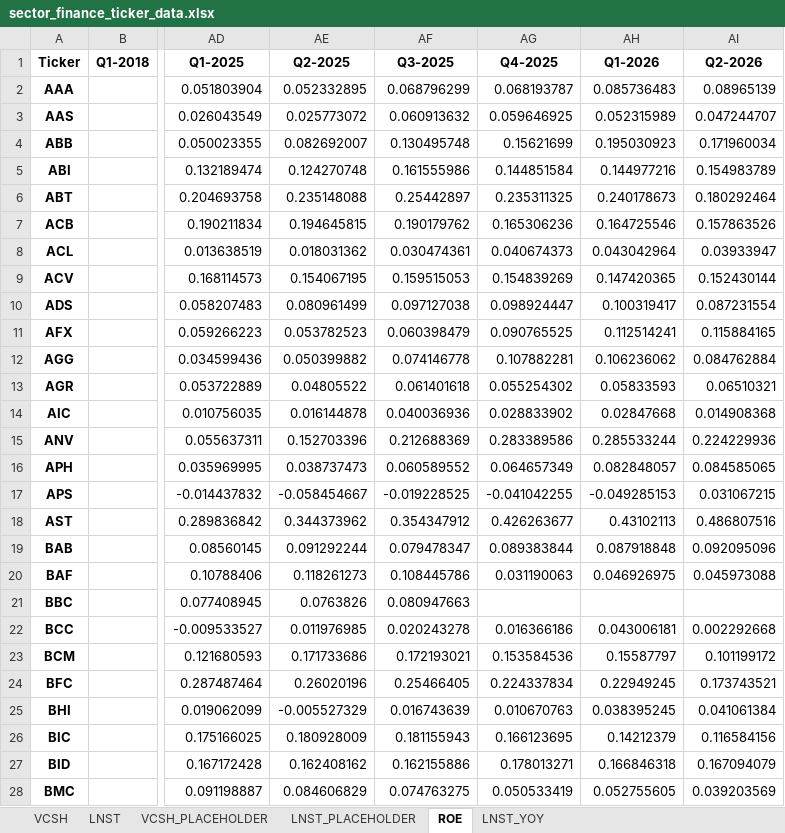
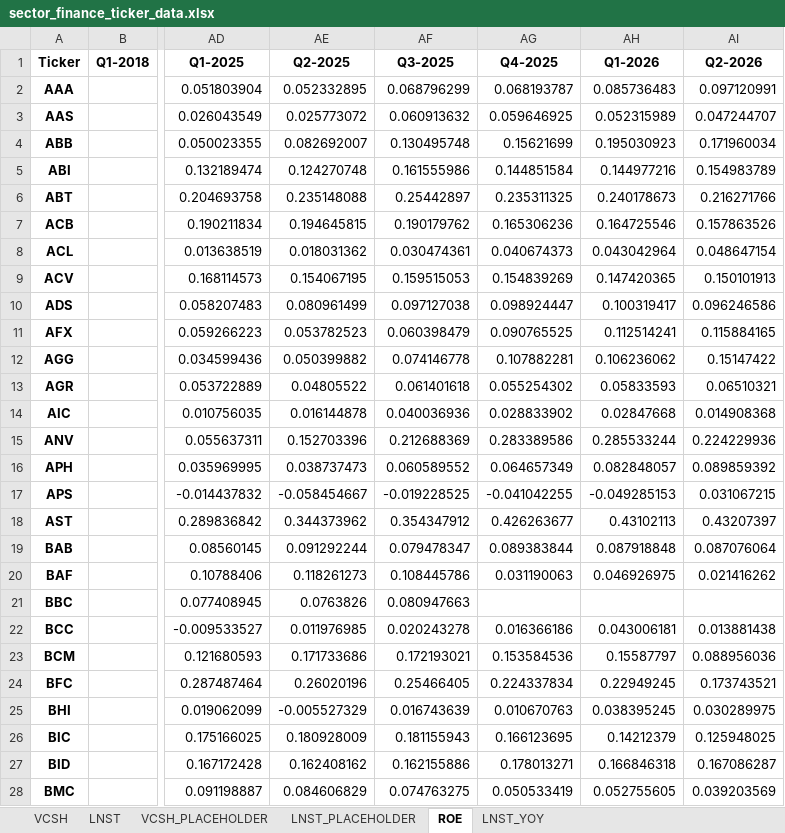
Before and after one commit to Truongutc/AIC---chart-nganh, an Excel workbook: Output/sector_finance_ticker_data.xlsx, sheet ROE, drawn as a sheet; only a part is shown, gaps mark what is left out; values as stored, in another font and other column widths than the file's, no borders; the diff covers the shown part only; the diff names each change by its address in the sheet, - before the commit and + after, or states it on an @@ line.

```diff
--- a/Output/sector_finance_ticker_data.xlsx (sheet ROE)
+++ b/Output/sector_finance_ticker_data.xlsx (sheet ROE)
-AI2 (Q2-2026): 0.08965139
+AI2 (Q2-2026): 0.097120991
-AI6 (Q2-2026): 0.180292464
+AI6 (Q2-2026): 0.216271766
-AI8 (Q2-2026): 0.03933947
+AI8 (Q2-2026): 0.048647154
-AI9 (Q2-2026): 0.152430144
+AI9 (Q2-2026): 0.150101913
-AI10 (Q2-2026): 0.087231554
+AI10 (Q2-2026): 0.096246586
-AI12 (Q2-2026): 0.084762884
+AI12 (Q2-2026): 0.15147422
-AI16 (Q2-2026): 0.084585065
+AI16 (Q2-2026): 0.089859392
-AI18 (Q2-2026): 0.486807516
+AI18 (Q2-2026): 0.43207397
-AI19 (Q2-2026): 0.092095096
+AI19 (Q2-2026): 0.087076064
-AI20 (Q2-2026): 0.045973088
+AI20 (Q2-2026): 0.021416262
-AI22 (Q2-2026): 0.002292668
+AI22 (Q2-2026): 0.013881438
-AI23 (Q2-2026): 0.101199172
+AI23 (Q2-2026): 0.088956036
-AI25 (Q2-2026): 0.041061384
+AI25 (Q2-2026): 0.030289975
-AI26 (Q2-2026): 0.116584156
+AI26 (Q2-2026): 0.125948025
-AI27 (Q2-2026): 0.167094079
+AI27 (Q2-2026): 0.167086287
```
Also changed, not shown: 172 edited cells elsewhere in this sheet, sheet VCSH, sheet VCSH_PLACEHOLDER, sheet LNST_PLACEHOLDER, sheet LNST, sheet LNST_YOY, 41 other files.
